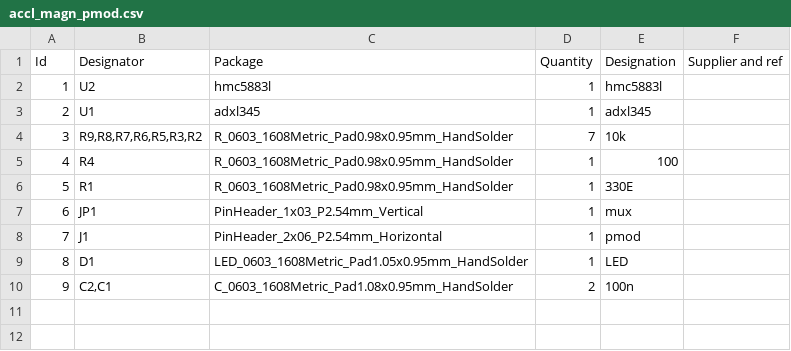
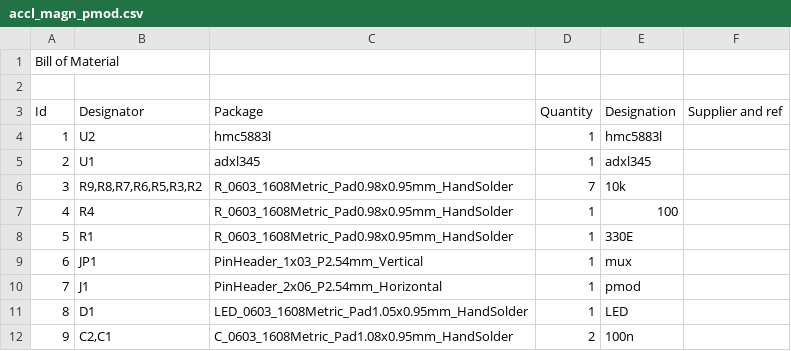
Before and after one commit to s59mz/kicad-accl-magn-pmod, a CSV file: accl_magn_pmod.csv, drawn as a sheet; the diff names each change by its address in the sheet, - before the commit and + after, or states it on an @@ line.

Commit message:
Update accl_magn_pmod.csv

```diff
--- a/accl_magn_pmod.csv
+++ b/accl_magn_pmod.csv
+row 1: Bill of Material
+row 2: (empty)
```
